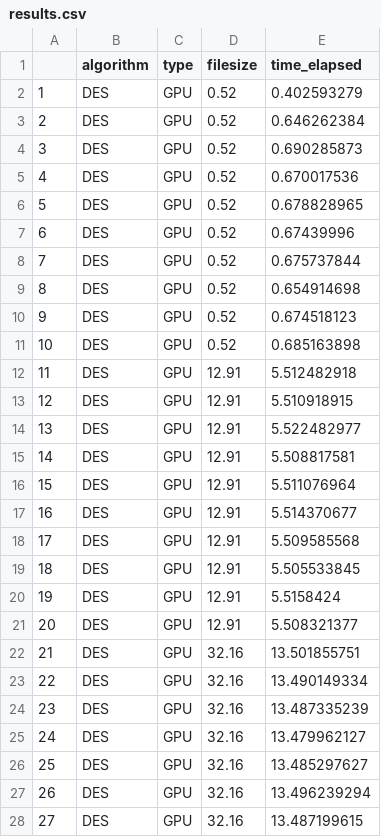
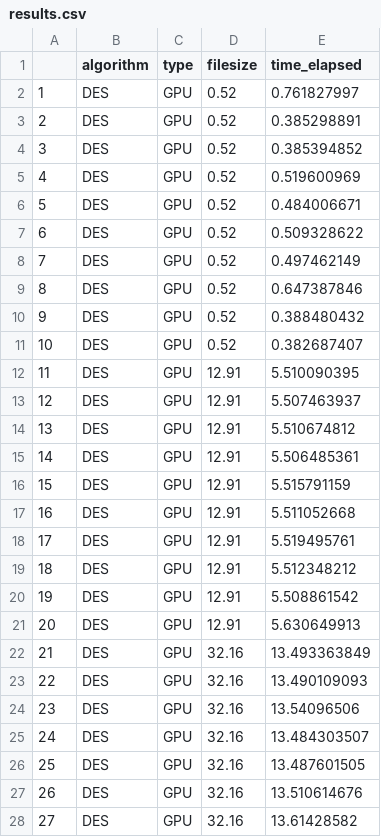
Before and after one commit to fernandohlb/CryptoGPU, a CSV file: DES/results_perf/results.csv, drawn as a sheet; only a part is shown; the diff covers the shown part only.

```diff
--- a/DES/results_perf/results.csv
+++ b/DES/results_perf/results.csv
@@ -1,28 +1,28 @@
 "","algorithm","type","filesize","time_elapsed"
-"1","DES","GPU",0.52,0.402593279
-"2","DES","GPU",0.52,0.646262384
-"3","DES","GPU",0.52,0.690285873
-"4","DES","GPU",0.52,0.670017536
-"5","DES","GPU",0.52,0.678828965
-"6","DES","GPU",0.52,0.67439996
-"7","DES","GPU",0.52,0.675737844
-"8","DES","GPU",0.52,0.654914698
-"9","DES","GPU",0.52,0.674518123
-"10","DES","GPU",0.52,0.685163898
-"11","DES","GPU",12.91,5.512482918
-"12","DES","GPU",12.91,5.510918915
-"13","DES","GPU",12.91,5.522482977
-"14","DES","GPU",12.91,5.508817581
-"15","DES","GPU",12.91,5.511076964
-"16","DES","GPU",12.91,5.514370677
-"17","DES","GPU",12.91,5.509585568
-"18","DES","GPU",12.91,5.505533845
-"19","DES","GPU",12.91,5.5158424
-"20","DES","GPU",12.91,5.508321377
-"21","DES","GPU",32.16,13.501855751
-"22","DES","GPU",32.16,13.490149334
-"23","DES","GPU",32.16,13.487335239
-"24","DES","GPU",32.16,13.479962127
-"25","DES","GPU",32.16,13.485297627
-"26","DES","GPU",32.16,13.496239294
-"27","DES","GPU",32.16,13.487199615
+"1","DES","GPU",0.52,0.761827997
+"2","DES","GPU",0.52,0.385298891
+"3","DES","GPU",0.52,0.385394852
+"4","DES","GPU",0.52,0.519600969
+"5","DES","GPU",0.52,0.484006671
+"6","DES","GPU",0.52,0.509328622
+"7","DES","GPU",0.52,0.497462149
+"8","DES","GPU",0.52,0.647387846
+"9","DES","GPU",0.52,0.388480432
+"10","DES","GPU",0.52,0.382687407
+"11","DES","GPU",12.91,5.510090395
+"12","DES","GPU",12.91,5.507463937
+"13","DES","GPU",12.91,5.510674812
+"14","DES","GPU",12.91,5.506485361
+"15","DES","GPU",12.91,5.515791159
+"16","DES","GPU",12.91,5.511052668
+"17","DES","GPU",12.91,5.519495761
+"18","DES","GPU",12.91,5.512348212
+"19","DES","GPU",12.91,5.508861542
+"20","DES","GPU",12.91,5.630649913
+"21","DES","GPU",32.16,13.493363849
+"22","DES","GPU",32.16,13.490109093
+"23","DES","GPU",32.16,13.54096506
+"24","DES","GPU",32.16,13.484303507
+"25","DES","GPU",32.16,13.487601505
+"26","DES","GPU",32.16,13.510614676
+"27","DES","GPU",32.16,13.61428582
```
Also changed, not shown: 53 edited cells elsewhere in this file, DES/results_perf/summarised_result.csv, ROT13/results_perf/results.csv, 26 other files.
